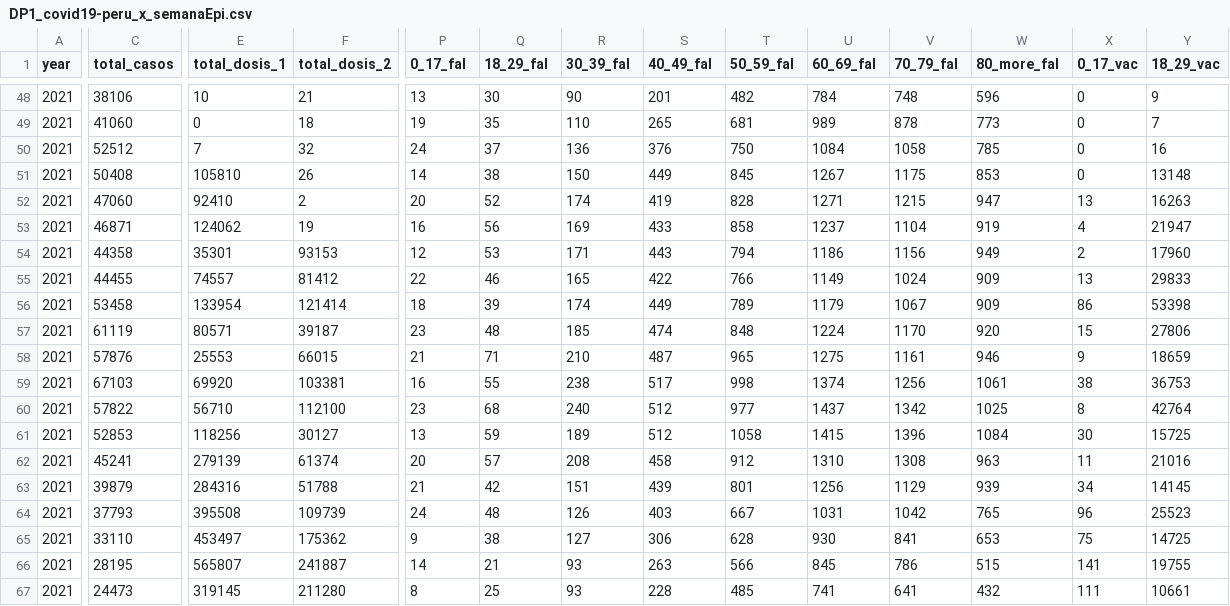
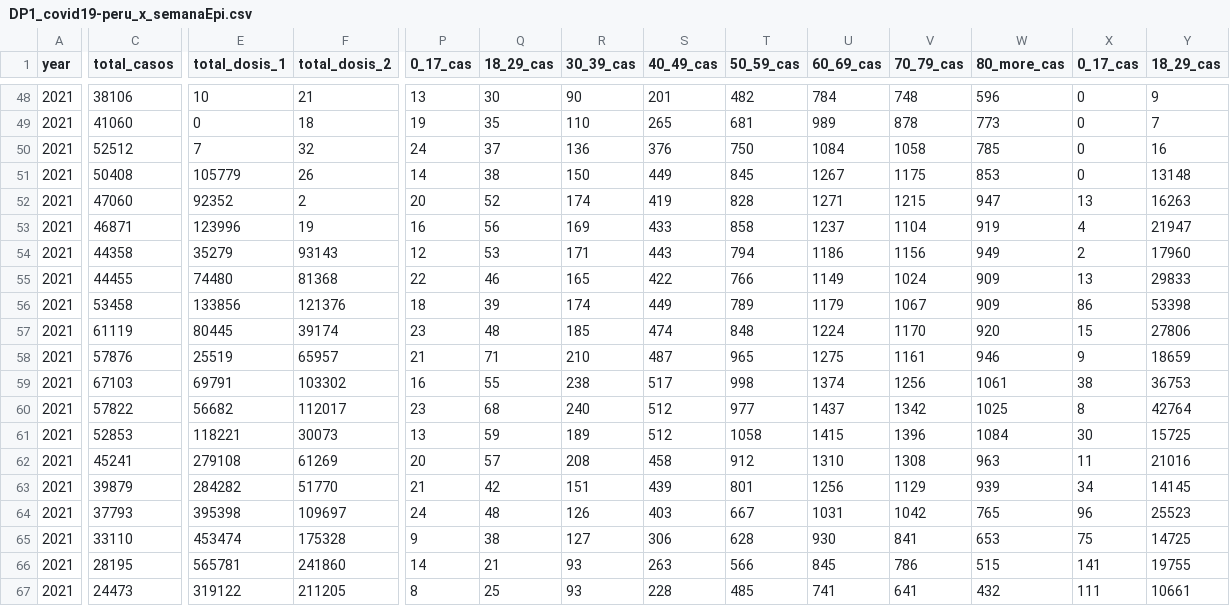
Before and after one commit to xxotto/covid19-Peru, a CSV file: Data/DP1_covid19-peru_x_semanaEpi.csv, drawn as a sheet; only a part is shown, gaps mark what is left out; the diff covers the shown part only; the diff names each change by its address in the sheet, - before the commit and + after, or states it on an @@ line.

```diff
--- a/Data/DP1_covid19-peru_x_semanaEpi.csv
+++ b/Data/DP1_covid19-peru_x_semanaEpi.csv
-P1: 0_17_fal
+P1: 0_17_cas
-Q1: 18_29_fal
+Q1: 18_29_cas
-R1: 30_39_fal
+R1: 30_39_cas
-S1: 40_49_fal
+S1: 40_49_cas
-T1: 50_59_fal
+T1: 50_59_cas
-U1: 60_69_fal
+U1: 60_69_cas
-V1: 70_79_fal
+V1: 70_79_cas
-W1: 80_more_fal
+W1: 80_more_cas
-X1: 0_17_vac
+X1: 0_17_cas
-Y1: 18_29_vac
+Y1: 18_29_cas
-E51 (total_dosis_1): 105810
+E51 (total_dosis_1): 105779
-E52 (total_dosis_1): 92410
+E52 (total_dosis_1): 92352
-E53 (total_dosis_1): 124062
+E53 (total_dosis_1): 123996
-E54 (total_dosis_1): 35301
+E54 (total_dosis_1): 35279
-F54 (total_dosis_2): 93153
+F54 (total_dosis_2): 93143
-E55 (total_dosis_1): 74557
+E55 (total_dosis_1): 74480
-F55 (total_dosis_2): 81412
+F55 (total_dosis_2): 81368
-E56 (total_dosis_1): 133954
+E56 (total_dosis_1): 133856
-F56 (total_dosis_2): 121414
+F56 (total_dosis_2): 121376
-E57 (total_dosis_1): 80571
+E57 (total_dosis_1): 80445
-F57 (total_dosis_2): 39187
+F57 (total_dosis_2): 39174
-E58 (total_dosis_1): 25553
+E58 (total_dosis_1): 25519
-F58 (total_dosis_2): 66015
+F58 (total_dosis_2): 65957
-E59 (total_dosis_1): 69920
+E59 (total_dosis_1): 69791
-F59 (total_dosis_2): 103381
+F59 (total_dosis_2): 103302
-E60 (total_dosis_1): 56710
+E60 (total_dosis_1): 56682
-F60 (total_dosis_2): 112100
+F60 (total_dosis_2): 112017
-E61 (total_dosis_1): 118256
+E61 (total_dosis_1): 118221
-F61 (total_dosis_2): 30127
+F61 (total_dosis_2): 30073
-E62 (total_dosis_1): 279139
+E62 (total_dosis_1): 279108
-F62 (total_dosis_2): 61374
+F62 (total_dosis_2): 61269
-E63 (total_dosis_1): 284316
+E63 (total_dosis_1): 284282
-F63 (total_dosis_2): 51788
+F63 (total_dosis_2): 51770
-E64 (total_dosis_1): 395508
+E64 (total_dosis_1): 395398
-F64 (total_dosis_2): 109739
+F64 (total_dosis_2): 109697
-E65 (total_dosis_1): 453497
+E65 (total_dosis_1): 453474
-F65 (total_dosis_2): 175362
+F65 (total_dosis_2): 175328
-E66 (total_dosis_1): 565807
+E66 (total_dosis_1): 565781
-F66 (total_dosis_2): 241887
+F66 (total_dosis_2): 241860
-E67 (total_dosis_1): 319145
+E67 (total_dosis_1): 319122
-F67 (total_dosis_2): 211280
+F67 (total_dosis_2): 211205
```
Also changed, not shown: 76 edited cells elsewhere in this file, 2 other files.
